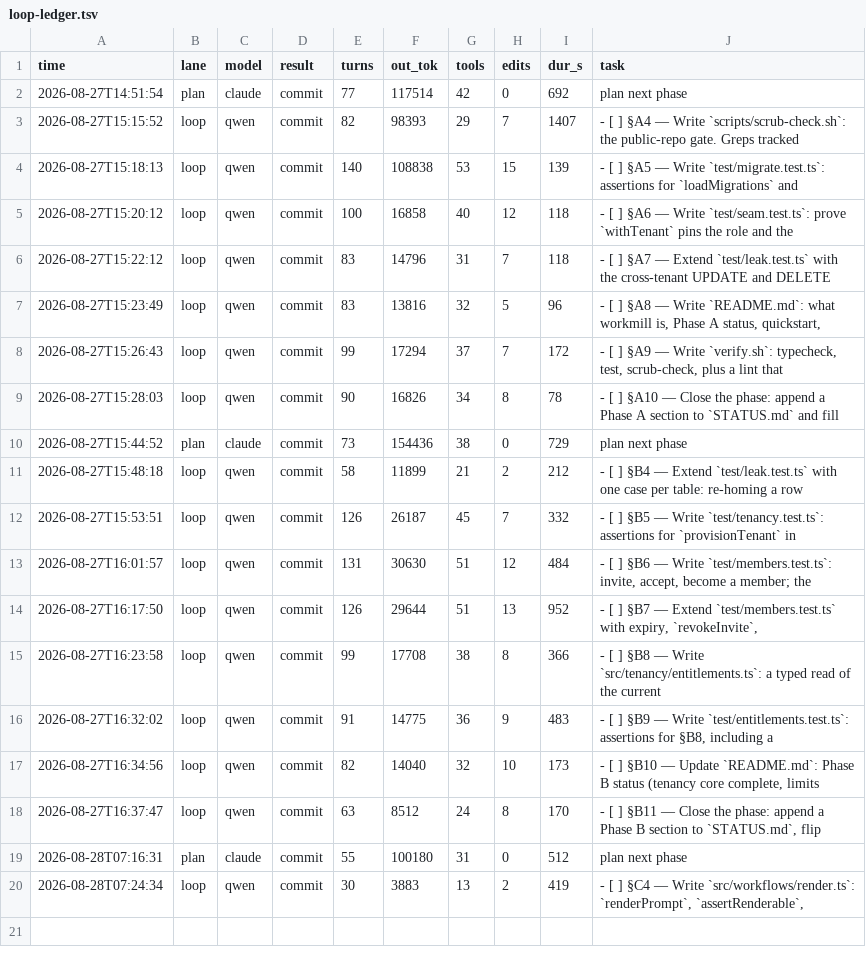
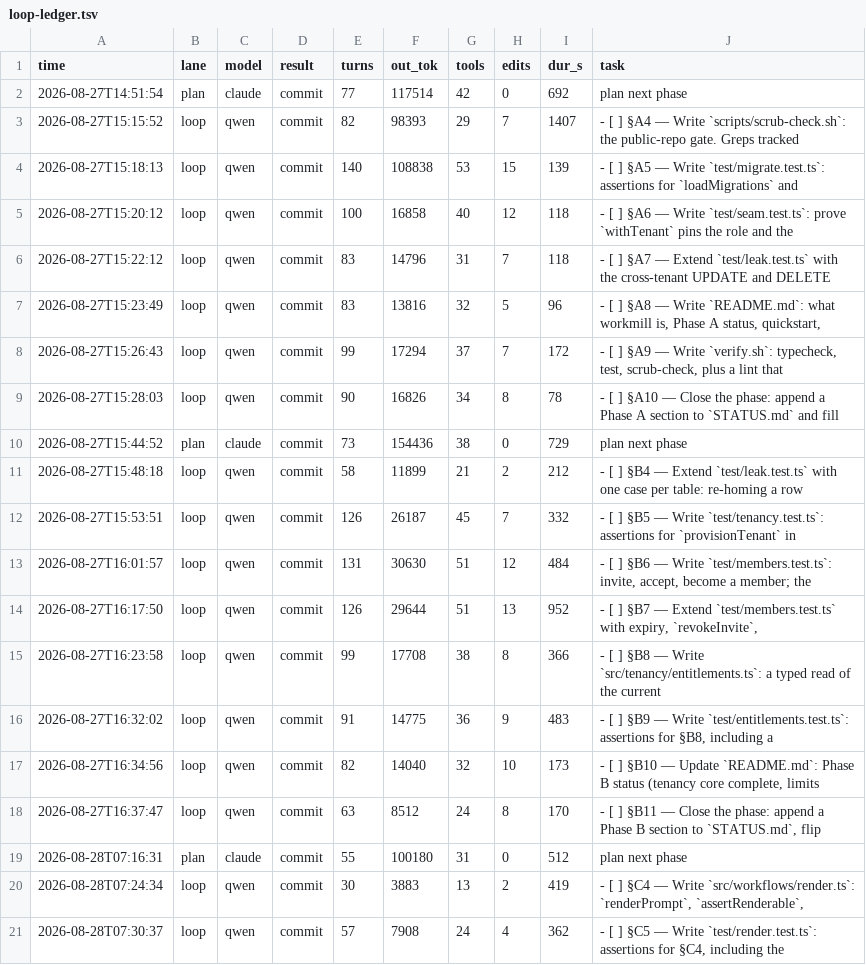
Before and after one commit to HTC-56/workmill, a TSV file: loop-ledger.tsv, drawn as a sheet.

Commit message:
chore(loop): sweep-commit stranded work after task: §C5 — Write `test/render.test.ts`: assertions for §C4, including the

```diff
--- a/loop-ledger.tsv
+++ b/loop-ledger.tsv
@@ -20 +20,2 @@ time	lane	model	result	turns	out_tok	tools	edits	dur_s	task
 2026-08-28T07:24:34	loop	qwen	commit	30	3883	13	2	419	- [ ] §C4 — Write `src/workflows/render.ts`: `renderPrompt`, `assertRenderable`,
+2026-08-28T07:30:37	loop	qwen	commit	57	7908	24	4	362	- [ ] §C5 — Write `test/render.test.ts`: assertions for §C4, including the
```
